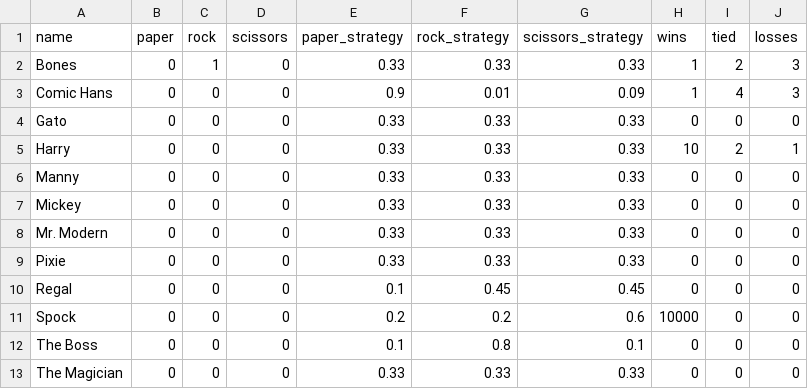
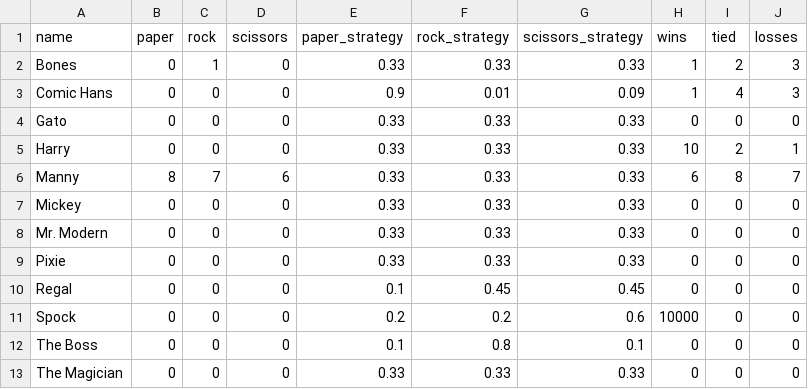
Before and after one commit to david115599/CS_PRS, a CSV file: data/villains.csv, drawn as a sheet.

```diff
--- a/data/villains.csv
+++ b/data/villains.csv
@@ -5,3 +5,3 @@ Gato,0,0,0,0.33,0.33,0.33,0,0,0
 Harry,0,0,0,0.33,0.33,0.33,10,2,1
-Manny,0,0,0,0.33,0.33,0.33,0,0,0
+Manny,8,7,6,0.33,0.33,0.33,6,8,7
 Mickey,0,0,0,0.33,0.33,0.33,0,0,0
```
Also changed, not shown: data/users.csv, 1 other file.
